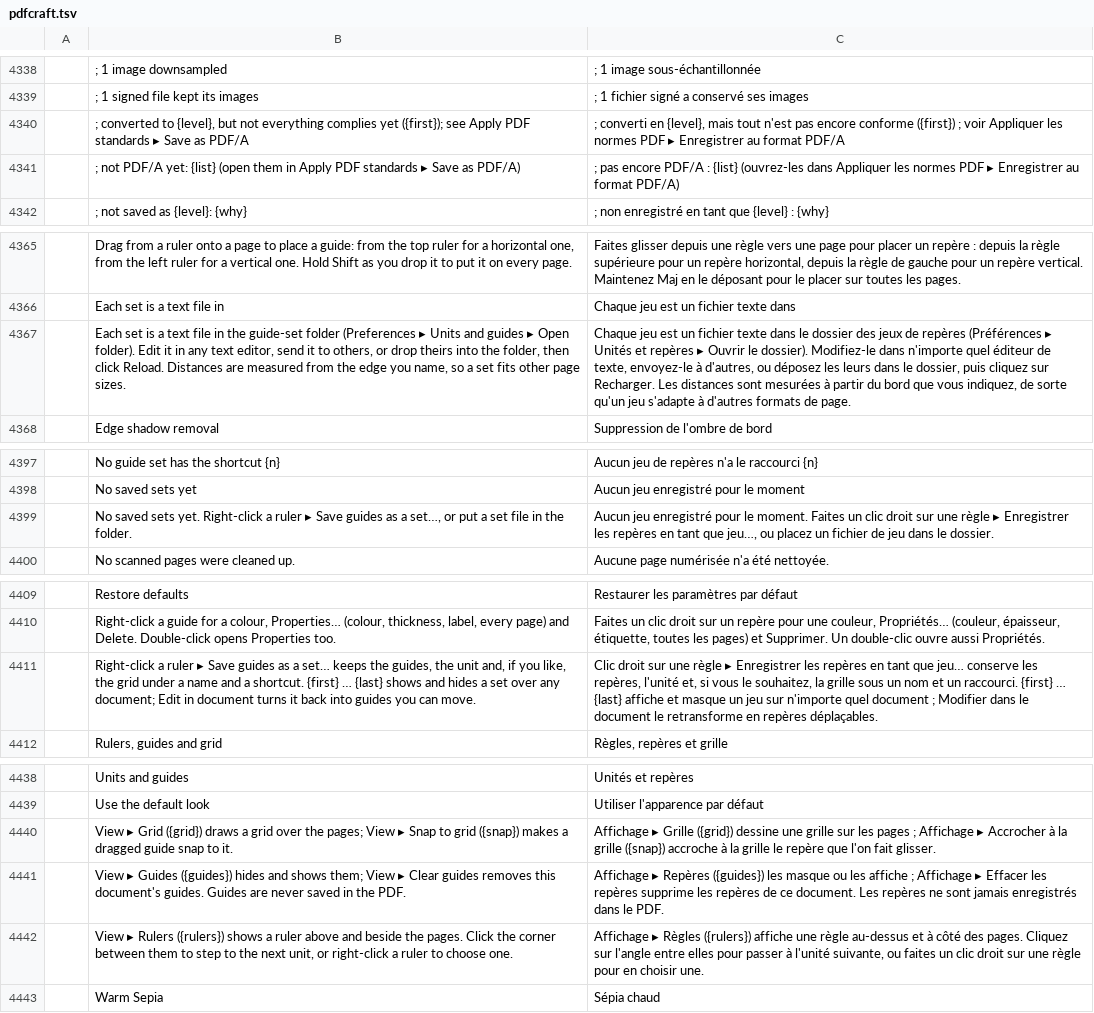
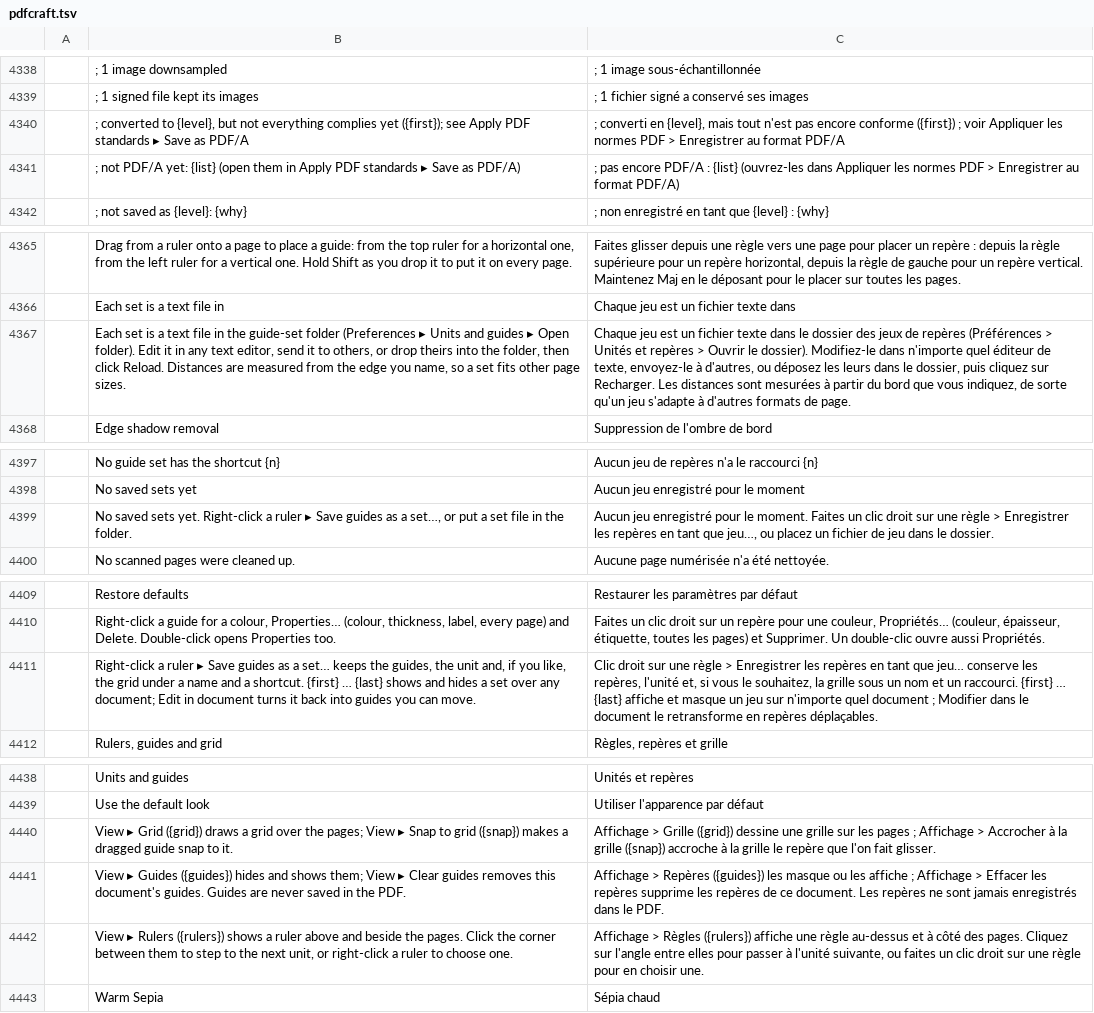
Before and after one commit to StDenis1980/craft-i18n, a TSV file: locales/fr/pdfcraft.tsv, drawn as a sheet; only a part is shown, gaps mark what is left out; the diff covers the shown part only; the diff names each change by its address in the sheet, - before the commit and + after, or states it on an @@ line.

```diff
--- a/locales/fr/pdfcraft.tsv
+++ b/locales/fr/pdfcraft.tsv
-C4340: …normes PDF ▸ Enregistrer au…
+C4340: …normes PDF > Enregistrer au…
-C4341: …normes PDF ▸ Enregistrer au…
+C4341: …normes PDF > Enregistrer au…
-C4367: …repères (Préférences ▸ Unités et repères ▸ Ouvrir le…
+C4367: …repères (Préférences > Unités et repères > Ouvrir le…
-C4399: …une règle ▸ Enregistrer les…
+C4399: …une règle > Enregistrer les…
-C4411: …une règle ▸ Enregistrer les…
+C4411: …une règle > Enregistrer les…
-C4440: Affichage ▸ Grille ({grid}) dessine une grille sur les pages ; Affichage ▸ Accrocher à…
+C4440: Affichage > Grille ({grid}) dessine une grille sur les pages ; Affichage > Accrocher à…
-C4441: Affichage ▸ Repères ({guides}) les masque ou les affiche ; Affichage ▸ Effacer les…
+C4441: Affichage > Repères ({guides}) les masque ou les affiche ; Affichage > Effacer les…
-C4442: Affichage ▸ Règles ({rulers})…
+C4442: Affichage > Règles ({rulers})…
```
Also changed, not shown: 1 edited cell elsewhere in this file.
